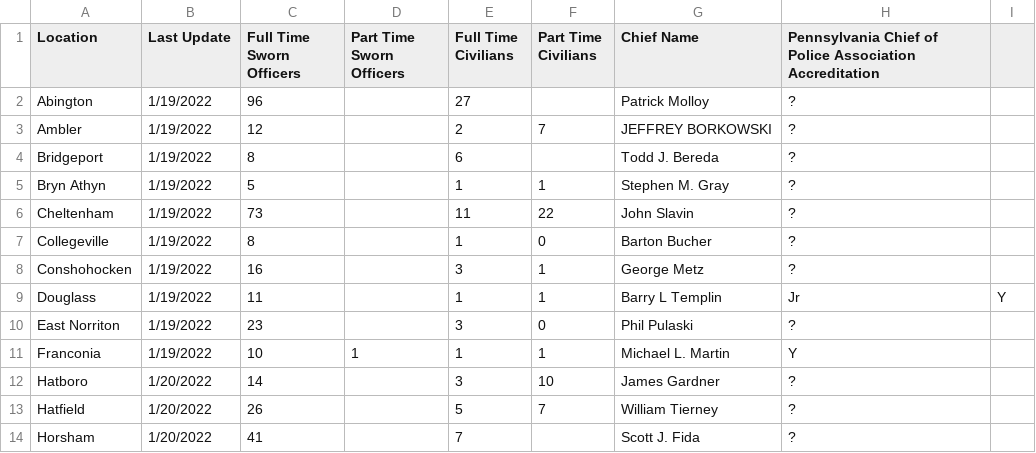
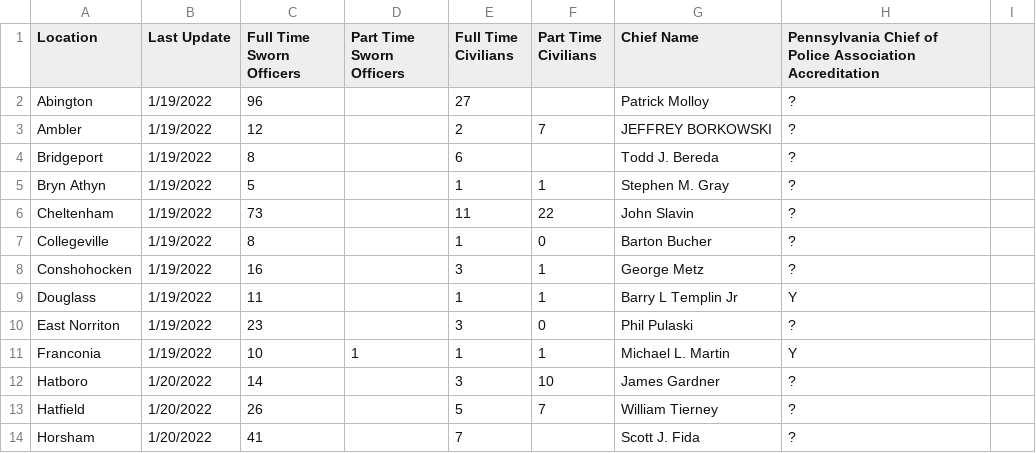
Before and after one commit to garysieling/pennsylvania-social-justice-maps, a CSV file: public/static/police/data.csv, drawn as a sheet; only a part is shown.

```diff
--- a/public/static/police/data.csv
+++ b/public/static/police/data.csv
@@ -8,3 +8,3 @@ Collegeville,1/19/2022,8,,1,0,Barton Bucher,?
 Conshohocken,1/19/2022,16,,3,1,George Metz,?
-Douglass,1/19/2022,11,,1,1,Barry L Templin, Jr,Y
+Douglass,1/19/2022,11,,1,1,Barry L Templin Jr,Y
 East Norriton,1/19/2022,23,,3,0,Phil Pulaski,?
```
Also changed, not shown: 2 other files.
